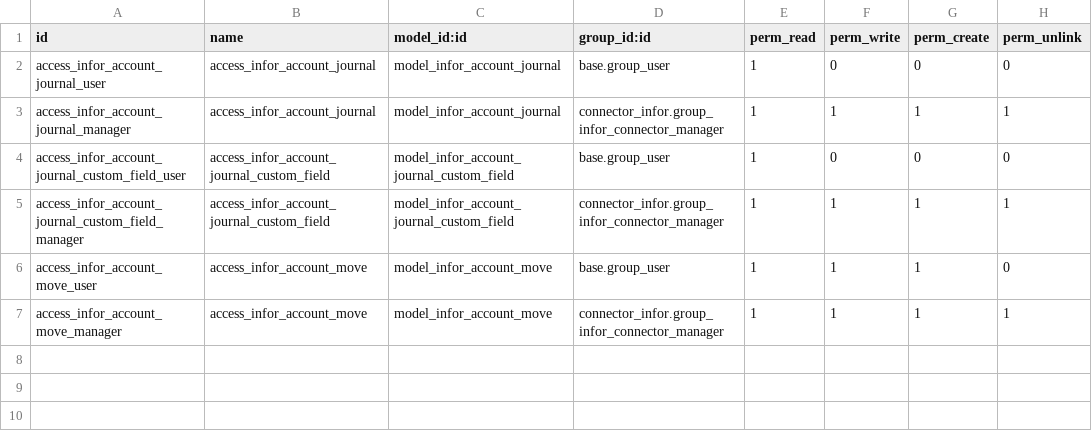
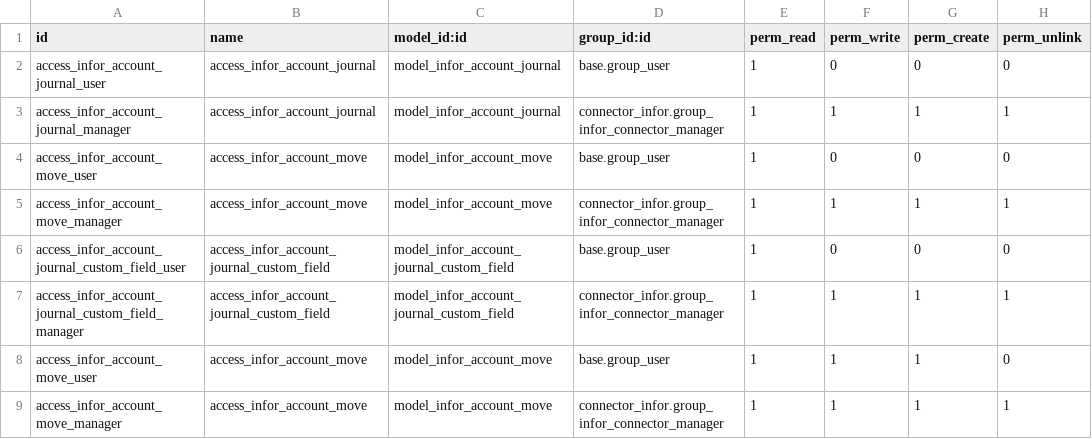
Before and after one commit to OCA/connector-infor, a CSV file: connector_infor_account_move/security/ir.model.access.csv, drawn as a sheet.

Commit message:
Add access rules on infor_account_move

```diff
--- a/connector_infor_account_move/security/ir.model.access.csv
+++ b/connector_infor_account_move/security/ir.model.access.csv
@@ -3,2 +3,4 @@ access_infor_account_journal_user,access_infor_account_journal,model_infor_accou
 access_infor_account_journal_manager,access_infor_account_journal,model_infor_account_journal,connector_infor.group_infor_connector_manager,1,1,1,1
+access_infor_account_move_user,access_infor_account_move,model_infor_account_move,base.group_user,1,0,0,0
+access_infor_account_move_manager,access_infor_account_move,model_infor_account_move,connector_infor.group_infor_connector_manager,1,1,1,1
 access_infor_account_journal_custom_field_user,access_infor_account_journal_custom_field,model_infor_account_journal_custom_field,base.group_user,1,0,0,0
```
